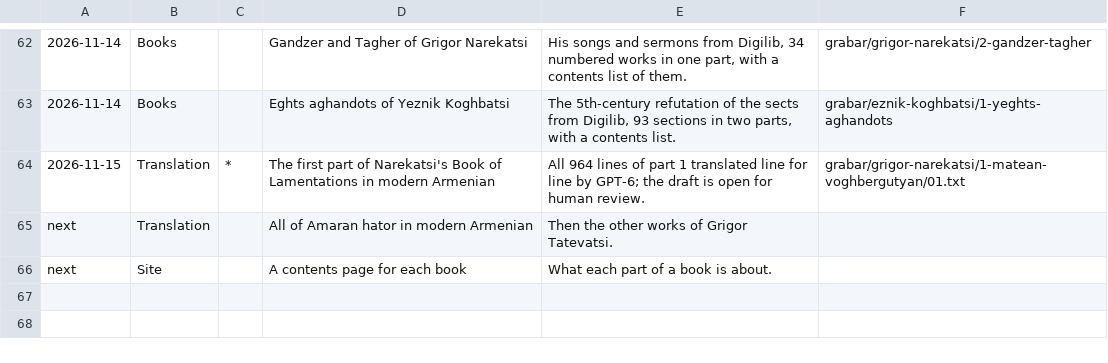
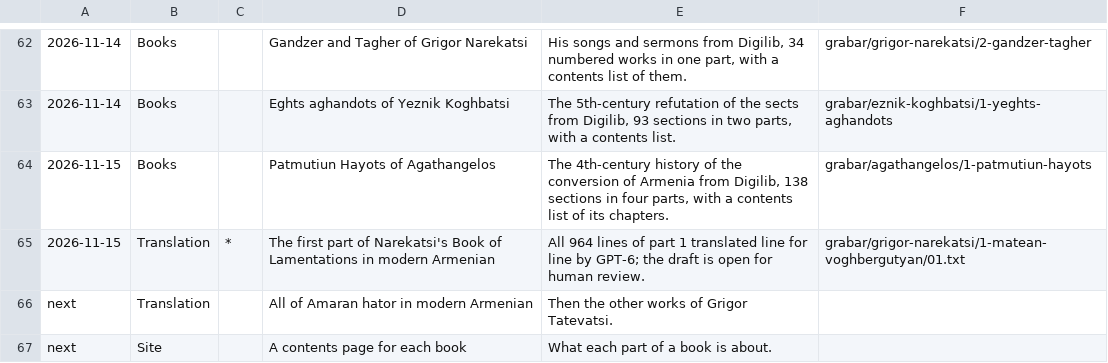
Before and after one commit to serjhnn/nx-gir, a TSV file: timeline.tsv, drawn as a sheet; only a part is shown, gaps mark what is left out.

```diff
--- a/timeline.tsv
+++ b/timeline.tsv
@@ -63,2 +63,3 @@
 2026-11-14	Books		Eghts aghandots of Yeznik Koghbatsi	The 5th-century refutation of the sects from Digilib, 93 sections in two parts, with a contents list.	grabar/eznik-koghbatsi/1-yeghts-aghandots
+2026-11-15	Books		Patmutiun Hayots of Agathangelos	The 4th-century history of the conversion of Armenia from Digilib, 138 sections in four parts, with a contents list of its chapters.	grabar/agathangelos/1-patmutiun-hayots
 2026-11-15	Translation	*	The first part of Narekatsi's Book of Lamentations in modern Armenian	All 964 lines of part 1 translated line for line by GPT-6; the draft is open for human review.	grabar/grigor-narekatsi/1-matean-voghbergutyan/01.txt
```
Also changed, not shown: books/LIBRARY.tsv, notes/limits.tsv, 7 other files.
